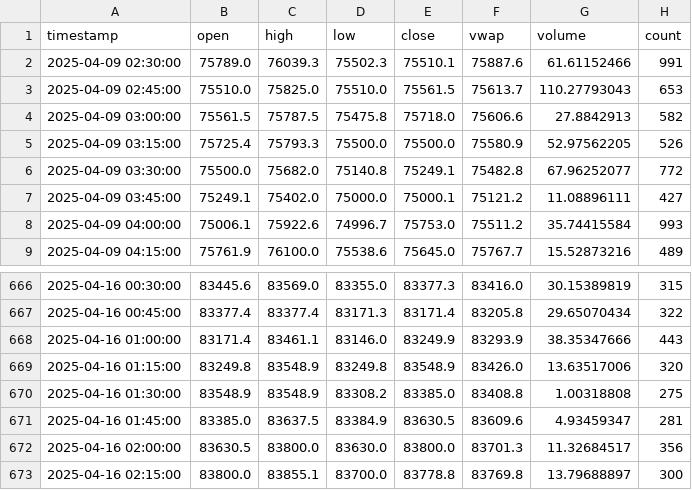
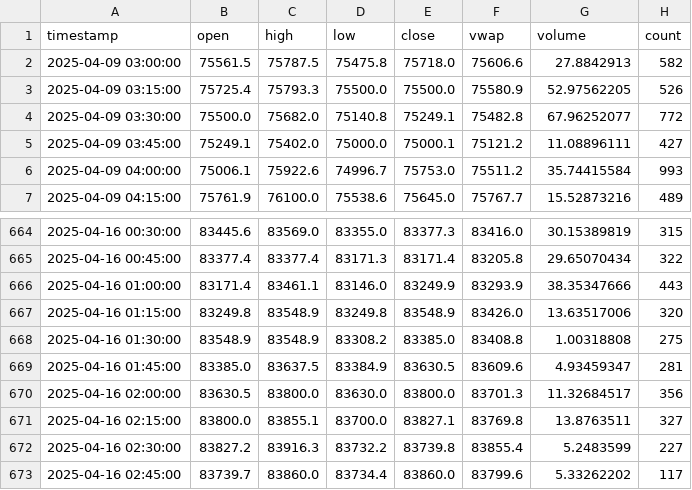
Before and after one commit to LiftOffr/LiftOffr-Bot, a CSV file: historical_data/BTC_USD_15m.csv, drawn as a sheet; only a part is shown, gaps mark what is left out.

```diff
--- a/historical_data/BTC_USD_15m.csv
+++ b/historical_data/BTC_USD_15m.csv
@@ -1,4 +1,2 @@
 timestamp,open,high,low,close,vwap,volume,count
-2025-04-09 02:30:00,75789.0,76039.3,75502.3,75510.1,75887.6,61.61152466,991
-2025-04-09 02:45:00,75510.0,75825.0,75510.0,75561.5,75613.7,110.27793043,653
 2025-04-09 03:00:00,75561.5,75787.5,75475.8,75718.0,75606.6,27.8842913,582
@@ -672,2 +670,4 @@ timestamp,open,high,low,close,vwap,volume,count
 2025-04-16 02:00:00,83630.5,83800.0,83630.0,83800.0,83701.3,11.32684517,356
-2025-04-16 02:15:00,83800.0,83855.1,83700.0,83778.8,83769.8,13.79688897,300
+2025-04-16 02:15:00,83800.0,83855.1,83700.0,83827.1,83769.8,13.8763511,327
+2025-04-16 02:30:00,83827.2,83916.3,83732.2,83739.8,83855.4,5.2483599,227
+2025-04-16 02:45:00,83739.7,83860.0,83734.4,83860.0,83799.6,5.33262202,117
```
Also changed, not shown: historical_data/ETH_USD_15m.csv, historical_data/SOL_USD_15m.csv, 35 other files.
